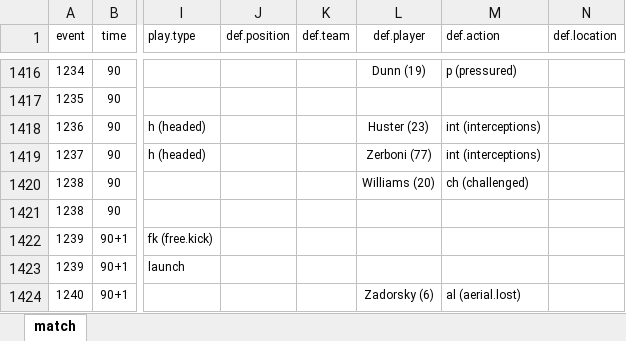
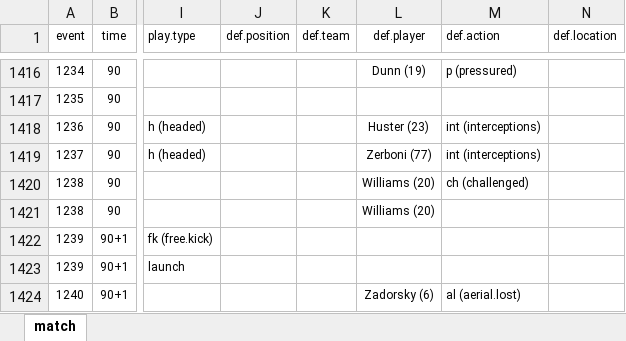
Before and after one commit to alfredomartinezjr/wosostats, an Excel workbook: source/excel/nwsl-2016/nwsl-2016-bos-was-061016.xlsx, sheet match, drawn as a sheet; only a part is shown, gaps mark what is left out; values as stored, in another font and other column widths than the file's, no borders; the diff names each change by its address in the sheet, - before the commit and + after, or states it on an @@ line.

```diff
--- a/source/excel/nwsl-2016/nwsl-2016-bos-was-061016.xlsx (sheet match)
+++ b/source/excel/nwsl-2016/nwsl-2016-bos-was-061016.xlsx (sheet match)
-L1421 (def.player): (empty)
+L1421 (def.player): Williams (20)
```
Also changed, not shown: source/excel/nwsl-2016/nwsl-2016-bos-crs-050716.xlsx, source/excel/nwsl-2016/nwsl-2016-bos-fckc-052216.xlsx, 3 other files.
